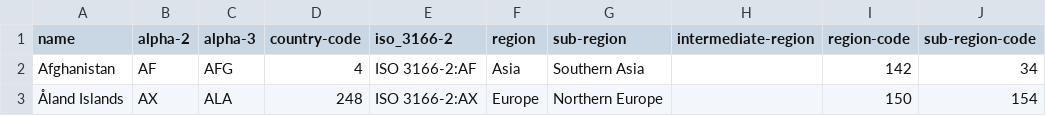
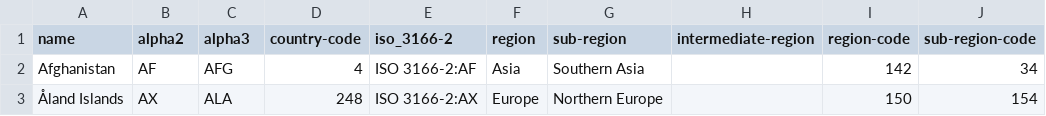
Before and after one commit to gamesguru/ntdb-old, a CSV file: data/csv/nt/countries.csv, drawn as a sheet; only a part is shown; the diff names each change by its address in the sheet, - before the commit and + after, or states it on an @@ line.

```diff
--- a/data/csv/nt/countries.csv
+++ b/data/csv/nt/countries.csv
-B1: alpha-2
+B1: alpha2
-C1: alpha-3
+C1: alpha3
```
Also changed, not shown: 4 other files.
